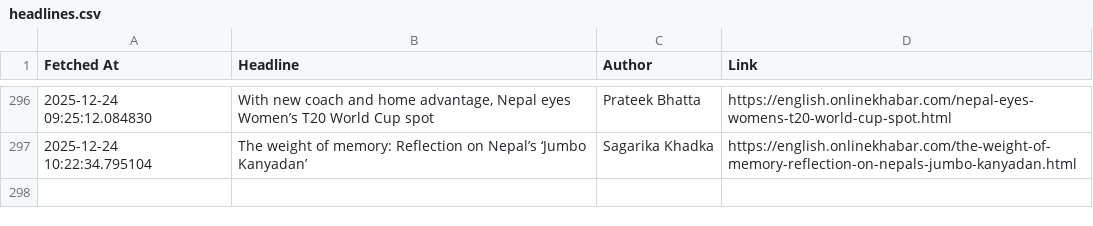
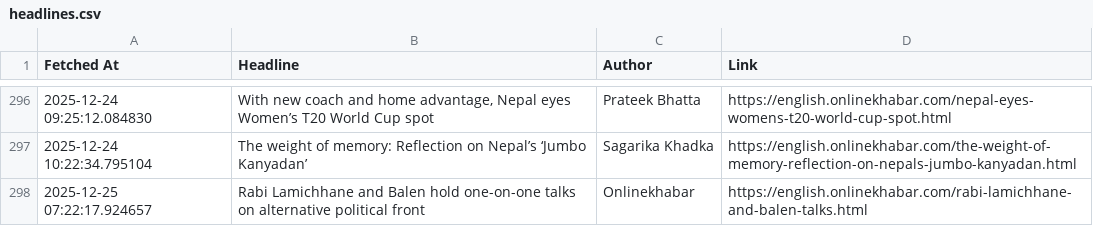
Before and after one commit to SanjayBista1010/WebScrapingSeleniumProject, a CSV file: data/headlines.csv, drawn as a sheet; only a part is shown, gaps mark what is left out; the diff names each change by its address in the sheet, - before the commit and + after, or states it on an @@ line.

Commit message:
Update headlines [skip ci]

```diff
--- a/data/headlines.csv
+++ b/data/headlines.csv
+row 298: 2025-12-25 07:22:17.924657 | Rabi Lamichhane and Balen hold one-on-one talks on alternative political front | Onlinekhabar | https://english.onlinekhabar.com/rabi-lamichhane-and-balen-talks.html
```
